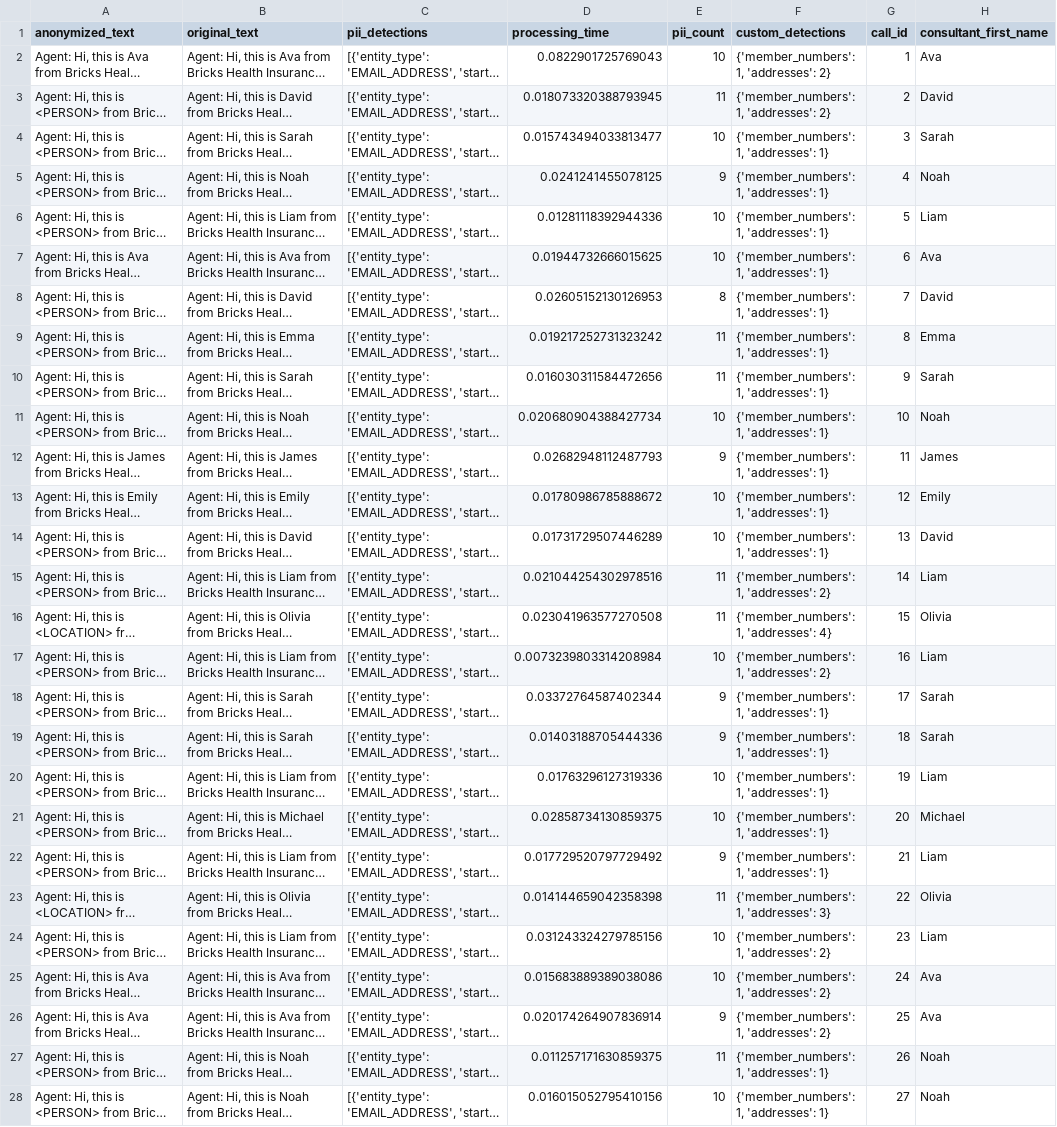
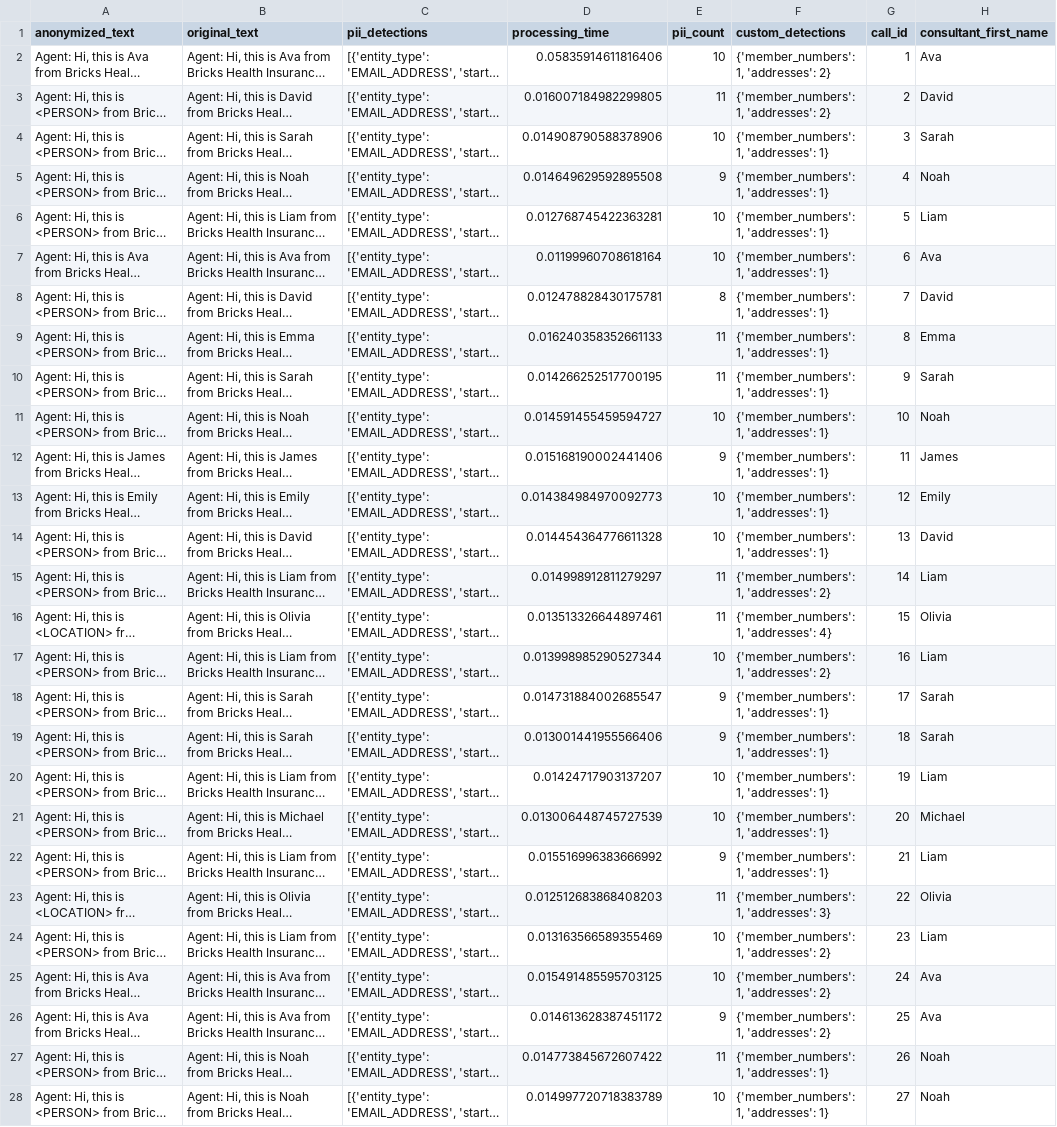
Before and after one commit to MenaWANG/agentic-pii-deidentification, a CSV file: demo/presidio_baseline_results.csv, drawn as a sheet; only a part is shown; long unchanged cells end in …; the diff covers the shown part only; the diff names each change by its address in the sheet, - before the commit and + after, or states it on an @@ line.

```diff
--- a/demo/presidio_baseline_results.csv
+++ b/demo/presidio_baseline_results.csv
-D2 (processing_time): 0.0822901725769043
+D2 (processing_time): 0.05835914611816406
-D3 (processing_time): 0.018073320388793945
+D3 (processing_time): 0.016007184982299805
-D4 (processing_time): 0.015743494033813477
+D4 (processing_time): 0.014908790588378906
-D5 (processing_time): 0.0241241455078125
+D5 (processing_time): 0.014649629592895508
-D6 (processing_time): 0.01281118392944336
+D6 (processing_time): 0.012768745422363281
-D7 (processing_time): 0.01944732666015625
+D7 (processing_time): 0.01199960708618164
-D8 (processing_time): 0.02605152130126953
+D8 (processing_time): 0.012478828430175781
-D9 (processing_time): 0.019217252731323242
+D9 (processing_time): 0.016240358352661133
-D10 (processing_time): 0.016030311584472656
+D10 (processing_time): 0.014266252517700195
-D11 (processing_time): 0.020680904388427734
+D11 (processing_time): 0.014591455459594727
-D12 (processing_time): 0.02682948112487793
+D12 (processing_time): 0.015168190002441406
-D13 (processing_time): 0.01780986785888672
+D13 (processing_time): 0.014384984970092773
-D14 (processing_time): 0.01731729507446289
+D14 (processing_time): 0.014454364776611328
-D15 (processing_time): 0.021044254302978516
+D15 (processing_time): 0.014998912811279297
-D16 (processing_time): 0.023041963577270508
+D16 (processing_time): 0.013513326644897461
-D17 (processing_time): 0.0073239803314208984
+D17 (processing_time): 0.013998985290527344
-D18 (processing_time): 0.03372764587402344
+D18 (processing_time): 0.014731884002685547
-D19 (processing_time): 0.01403188705444336
+D19 (processing_time): 0.013001441955566406
-D20 (processing_time): 0.01763296127319336
+D20 (processing_time): 0.01424717903137207
-D21 (processing_time): 0.02858734130859375
+D21 (processing_time): 0.013006448745727539
-D22 (processing_time): 0.017729520797729492
+D22 (processing_time): 0.015516996383666992
-D23 (processing_time): 0.014144659042358398
+D23 (processing_time): 0.012512683868408203
-D24 (processing_time): 0.031243324279785156
+D24 (processing_time): 0.013163566589355469
-D25 (processing_time): 0.015683889389038086
+D25 (processing_time): 0.015491485595703125
-D26 (processing_time): 0.020174264907836914
+D26 (processing_time): 0.014613628387451172
-D27 (processing_time): 0.011257171630859375
+D27 (processing_time): 0.014773845672607422
-D28 (processing_time): 0.016015052795410156
+D28 (processing_time): 0.014997720718383789
```
Also changed, not shown: 73 edited cells elsewhere in this file, 4 other files.
